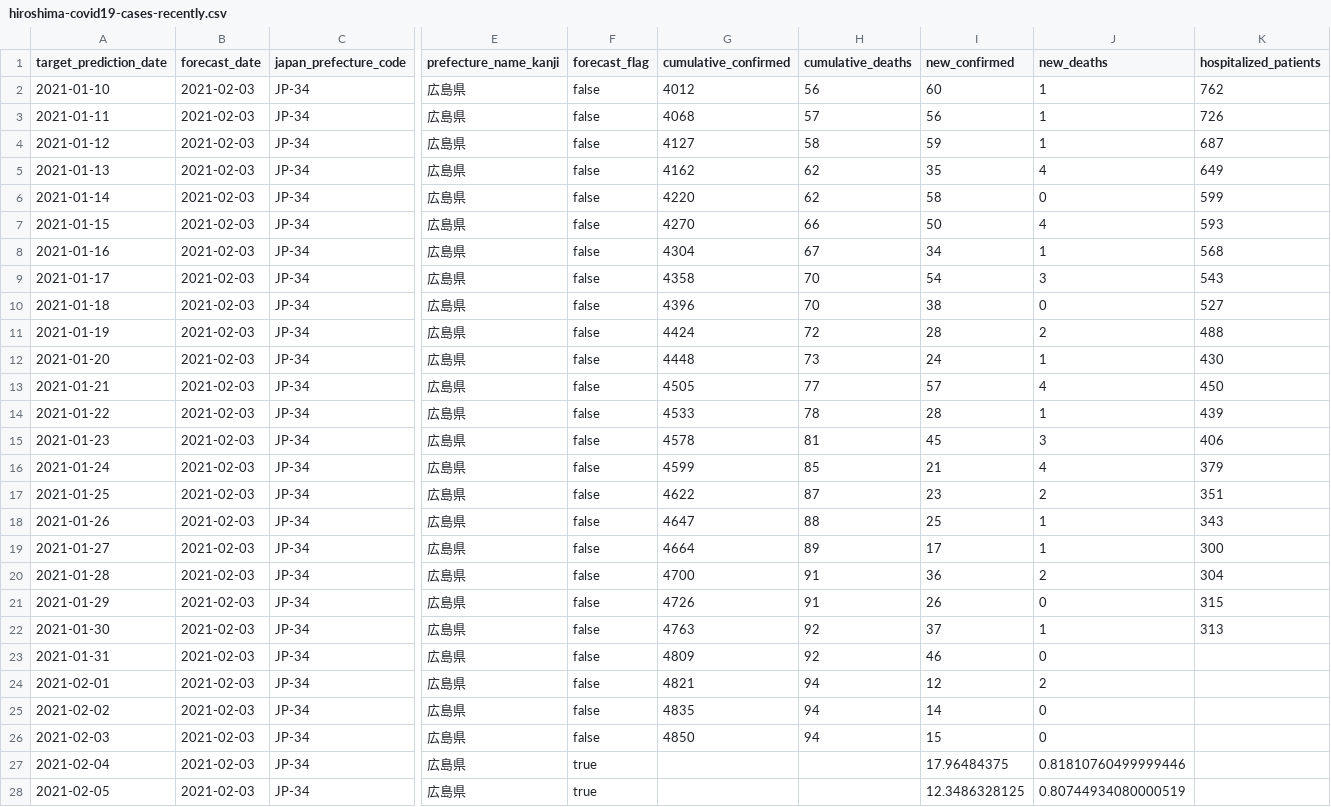
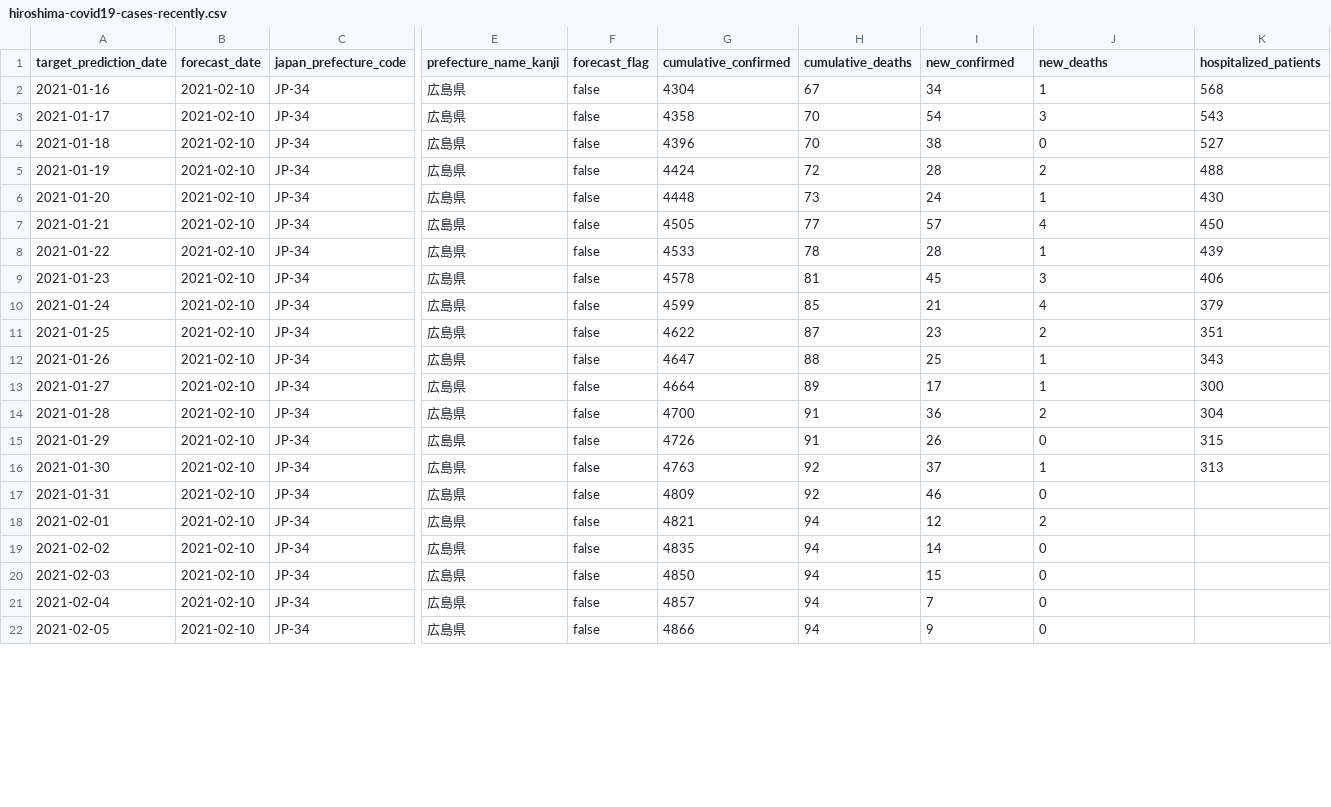
Before and after one commit to spiegel-im-spiegel/covid-2019-report, a CSV file: report/hiroshima/hiroshima-covid19-cases-recently.csv, drawn as a sheet; only a part is shown, gaps mark what is left out; removed rows and columns are numbered as before the commit, all else as after; rows hold the shown columns only; the diff covers the shown part only; the diff names each change by its address in the sheet, - before the commit and + after, or states it on an @@ line.

```diff
--- a/report/hiroshima/hiroshima-covid19-cases-recently.csv
+++ b/report/hiroshima/hiroshima-covid19-cases-recently.csv
-row 2: 2021-01-10 | 2021-02-03 | JP-34 | 広島県 | false | 4012 | 56 | 60 | 1 | 762
-row 3: 2021-01-11 | 2021-02-03 | JP-34 | 広島県 | false | 4068 | 57 | 56 | 1 | 726
-row 4: 2021-01-12 | 2021-02-03 | JP-34 | 広島県 | false | 4127 | 58 | 59 | 1 | 687
-row 5: 2021-01-13 | 2021-02-03 | JP-34 | 広島県 | false | 4162 | 62 | 35 | 4 | 649
-row 6: 2021-01-14 | 2021-02-03 | JP-34 | 広島県 | false | 4220 | 62 | 58 | 0 | 599
-row 7: 2021-01-15 | 2021-02-03 | JP-34 | 広島県 | false | 4270 | 66 | 50 | 4 | 593
-B2:B22 (forecast_date): 2021-02-03
+B2:B22 (forecast_date): 2021-02-10
-F21:F22 (forecast_flag): true
+F21:F22 (forecast_flag): false
-G21 (cumulative_confirmed): (empty)
+G21 (cumulative_confirmed): 4857
-H21:H22 (cumulative_deaths): (empty)
+H21:H22 (cumulative_deaths): 94
-I21 (new_confirmed): 17.96484375
+I21 (new_confirmed): 7
-J21 (new_deaths): 0.81810760499999446
+J21 (new_deaths): 0
-G22 (cumulative_confirmed): (empty)
+G22 (cumulative_confirmed): 4866
-I22 (new_confirmed): 12.3486328125
+I22 (new_confirmed): 9
-J22 (new_deaths): 0.80744934080000519
+J22 (new_deaths): 0
```
Also changed, not shown: 6 added rows and 36 edited cells elsewhere in this file, report/WHO-COVID-19-japan-data.csv, report/shimane/matsue/matsue-pcr-test-results.csv, 9 other files.
